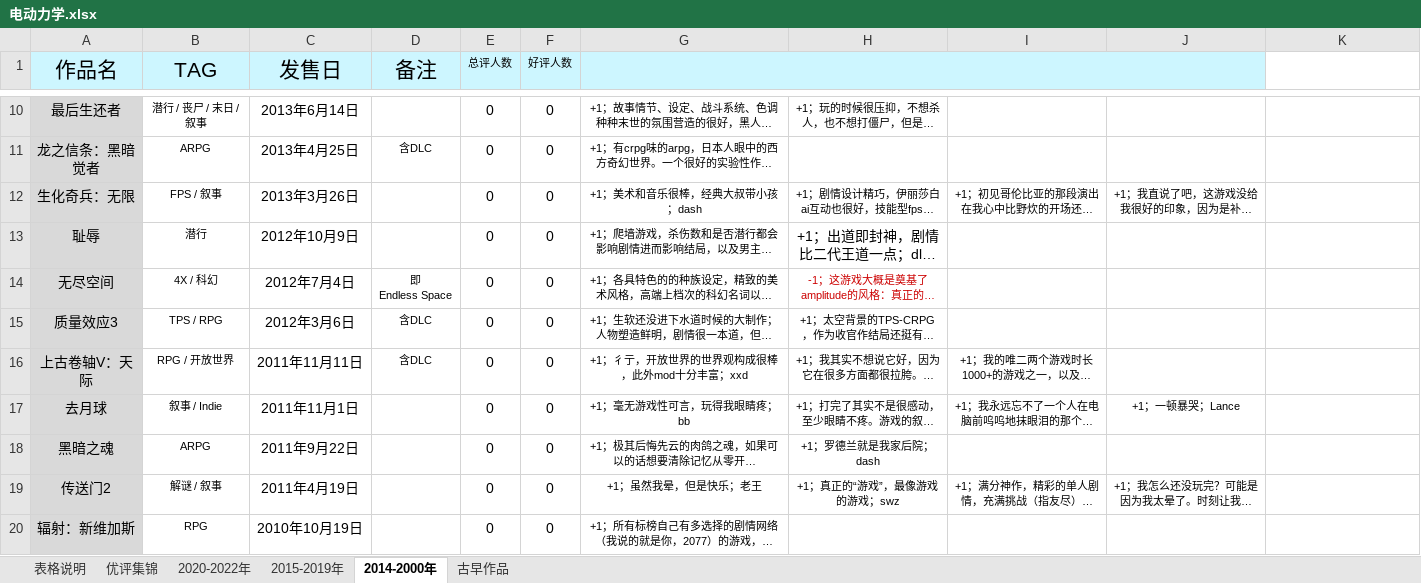
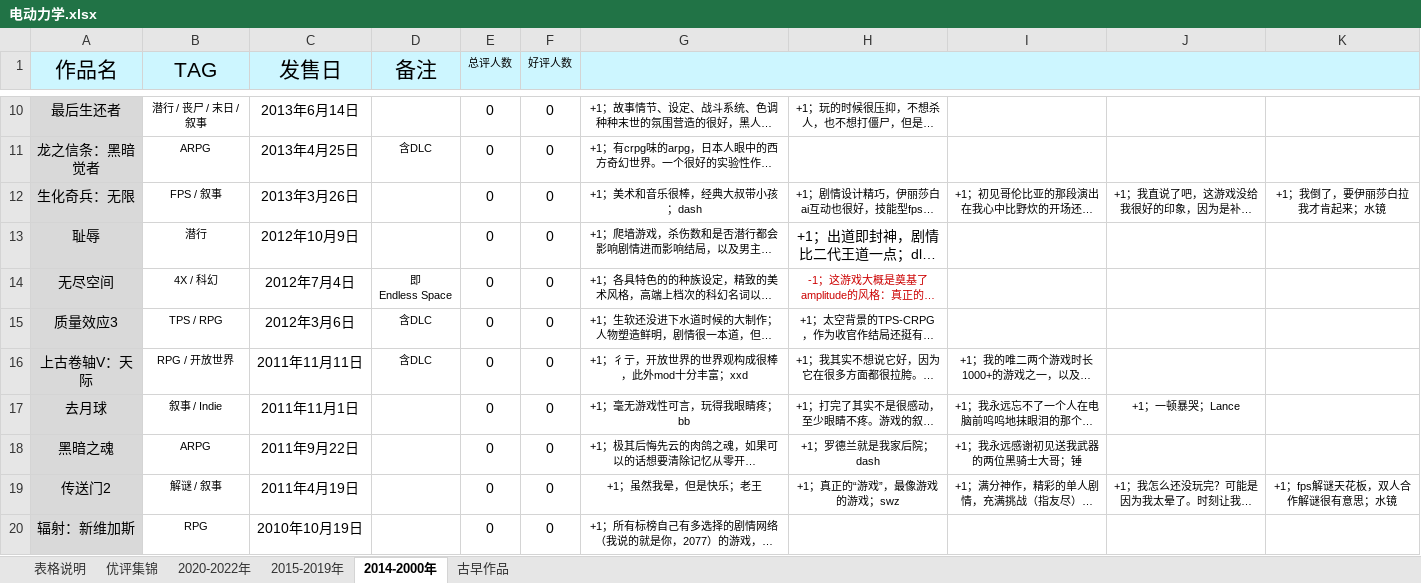
Before and after one commit to schwarzichet/schwarzichet.github.io, an Excel workbook: 电动力学.xlsx, sheet 2014-2000年, drawn as a sheet; only a part is shown, gaps mark what is left out; long unchanged cells end in …; values as stored, in another font and other column widths than the file's, no borders; the diff names each change by its address in the sheet, - before the commit and + after, or states it on an @@ line.

```diff
--- a/电动力学.xlsx (sheet 2014-2000年)
+++ b/电动力学.xlsx (sheet 2014-2000年)
-G1:J1 merged
+G1:K1 merged
-K12: (empty)
+K12: +1；我倒了，要伊丽莎白拉我才肯起来；水镜
-I18: (empty)
+I18: +1；我永远感谢初见送我武器的两位黑骑士大哥；锤
-K19: (empty)
+K19: +1；fps解谜天花板，双人合作解谜很有意思；水镜
```
Also changed, not shown: sheet 2020-2022年, sheet 2015-2019年, formulas that keep their value, 番剧茶话会.xlsx.
